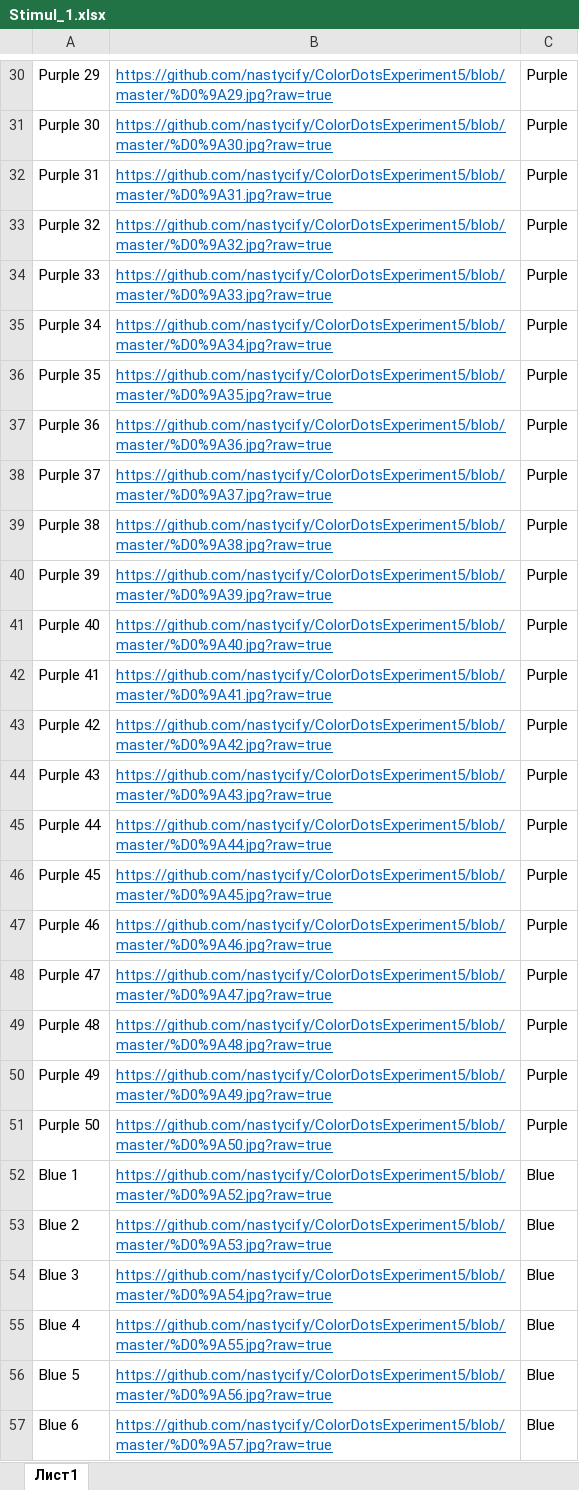
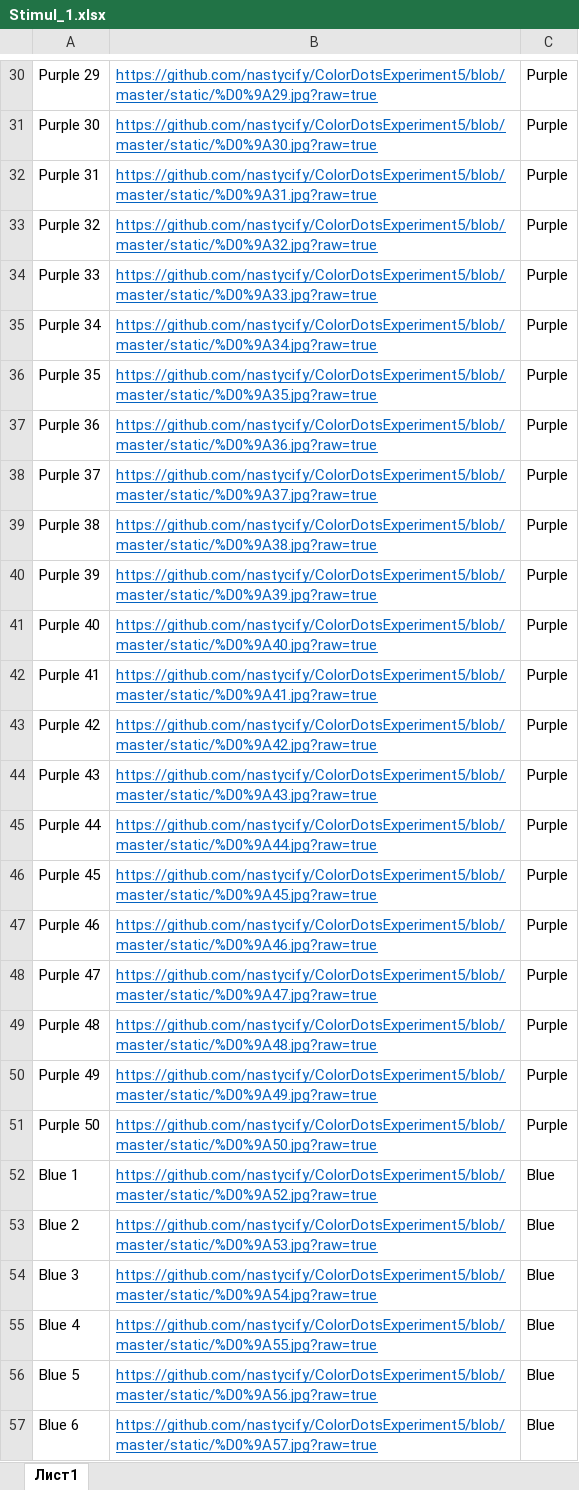
Before and after one commit to nastycify/ColorDotsExperiment5, an Excel workbook: static/Stimul_1.xlsx, sheet Лист1, drawn as a sheet; only a part is shown, gaps mark what is left out; values as stored, in another font and other column widths than the file's, no borders; the diff covers the shown part only; the diff names each change by its address in the sheet, - before the commit and + after, or states it on an @@ line.

```diff
--- a/static/Stimul_1.xlsx (sheet Лист1)
+++ b/static/Stimul_1.xlsx (sheet Лист1)
-B30: https://github.com/nastycify/ColorDotsExperiment5/blob/master/%D0%9A29.jpg?raw=true
+B30: https://github.com/nastycify/ColorDotsExperiment5/blob/master/static/%D0%9A29.jpg?raw=true
-B31: https://github.com/nastycify/ColorDotsExperiment5/blob/master/%D0%9A30.jpg?raw=true
+B31: https://github.com/nastycify/ColorDotsExperiment5/blob/master/static/%D0%9A30.jpg?raw=true
-B32: https://github.com/nastycify/ColorDotsExperiment5/blob/master/%D0%9A31.jpg?raw=true
+B32: https://github.com/nastycify/ColorDotsExperiment5/blob/master/static/%D0%9A31.jpg?raw=true
-B33: https://github.com/nastycify/ColorDotsExperiment5/blob/master/%D0%9A32.jpg?raw=true
+B33: https://github.com/nastycify/ColorDotsExperiment5/blob/master/static/%D0%9A32.jpg?raw=true
-B34: https://github.com/nastycify/ColorDotsExperiment5/blob/master/%D0%9A33.jpg?raw=true
+B34: https://github.com/nastycify/ColorDotsExperiment5/blob/master/static/%D0%9A33.jpg?raw=true
-B35: https://github.com/nastycify/ColorDotsExperiment5/blob/master/%D0%9A34.jpg?raw=true
+B35: https://github.com/nastycify/ColorDotsExperiment5/blob/master/static/%D0%9A34.jpg?raw=true
-B36: https://github.com/nastycify/ColorDotsExperiment5/blob/master/%D0%9A35.jpg?raw=true
+B36: https://github.com/nastycify/ColorDotsExperiment5/blob/master/static/%D0%9A35.jpg?raw=true
-B37: https://github.com/nastycify/ColorDotsExperiment5/blob/master/%D0%9A36.jpg?raw=true
+B37: https://github.com/nastycify/ColorDotsExperiment5/blob/master/static/%D0%9A36.jpg?raw=true
-B38: https://github.com/nastycify/ColorDotsExperiment5/blob/master/%D0%9A37.jpg?raw=true
+B38: https://github.com/nastycify/ColorDotsExperiment5/blob/master/static/%D0%9A37.jpg?raw=true
-B39: https://github.com/nastycify/ColorDotsExperiment5/blob/master/%D0%9A38.jpg?raw=true
+B39: https://github.com/nastycify/ColorDotsExperiment5/blob/master/static/%D0%9A38.jpg?raw=true
-B40: https://github.com/nastycify/ColorDotsExperiment5/blob/master/%D0%9A39.jpg?raw=true
+B40: https://github.com/nastycify/ColorDotsExperiment5/blob/master/static/%D0%9A39.jpg?raw=true
-B41: https://github.com/nastycify/ColorDotsExperiment5/blob/master/%D0%9A40.jpg?raw=true
+B41: https://github.com/nastycify/ColorDotsExperiment5/blob/master/static/%D0%9A40.jpg?raw=true
-B42: https://github.com/nastycify/ColorDotsExperiment5/blob/master/%D0%9A41.jpg?raw=true
+B42: https://github.com/nastycify/ColorDotsExperiment5/blob/master/static/%D0%9A41.jpg?raw=true
-B43: https://github.com/nastycify/ColorDotsExperiment5/blob/master/%D0%9A42.jpg?raw=true
+B43: https://github.com/nastycify/ColorDotsExperiment5/blob/master/static/%D0%9A42.jpg?raw=true
-B44: https://github.com/nastycify/ColorDotsExperiment5/blob/master/%D0%9A43.jpg?raw=true
+B44: https://github.com/nastycify/ColorDotsExperiment5/blob/master/static/%D0%9A43.jpg?raw=true
-B45: https://github.com/nastycify/ColorDotsExperiment5/blob/master/%D0%9A44.jpg?raw=true
+B45: https://github.com/nastycify/ColorDotsExperiment5/blob/master/static/%D0%9A44.jpg?raw=true
-B46: https://github.com/nastycify/ColorDotsExperiment5/blob/master/%D0%9A45.jpg?raw=true
+B46: https://github.com/nastycify/ColorDotsExperiment5/blob/master/static/%D0%9A45.jpg?raw=true
-B47: https://github.com/nastycify/ColorDotsExperiment5/blob/master/%D0%9A46.jpg?raw=true
+B47: https://github.com/nastycify/ColorDotsExperiment5/blob/master/static/%D0%9A46.jpg?raw=true
-B48: https://github.com/nastycify/ColorDotsExperiment5/blob/master/%D0%9A47.jpg?raw=true
+B48: https://github.com/nastycify/ColorDotsExperiment5/blob/master/static/%D0%9A47.jpg?raw=true
-B49: https://github.com/nastycify/ColorDotsExperiment5/blob/master/%D0%9A48.jpg?raw=true
+B49: https://github.com/nastycify/ColorDotsExperiment5/blob/master/static/%D0%9A48.jpg?raw=true
-B50: https://github.com/nastycify/ColorDotsExperiment5/blob/master/%D0%9A49.jpg?raw=true
+B50: https://github.com/nastycify/ColorDotsExperiment5/blob/master/static/%D0%9A49.jpg?raw=true
-B51: https://github.com/nastycify/ColorDotsExperiment5/blob/master/%D0%9A50.jpg?raw=true
+B51: https://github.com/nastycify/ColorDotsExperiment5/blob/master/static/%D0%9A50.jpg?raw=true
-B52: https://github.com/nastycify/ColorDotsExperiment5/blob/master/%D0%9A52.jpg?raw=true
+B52: https://github.com/nastycify/ColorDotsExperiment5/blob/master/static/%D0%9A52.jpg?raw=true
-B53: https://github.com/nastycify/ColorDotsExperiment5/blob/master/%D0%9A53.jpg?raw=true
+B53: https://github.com/nastycify/ColorDotsExperiment5/blob/master/static/%D0%9A53.jpg?raw=true
-B54: https://github.com/nastycify/ColorDotsExperiment5/blob/master/%D0%9A54.jpg?raw=true
+B54: https://github.com/nastycify/ColorDotsExperiment5/blob/master/static/%D0%9A54.jpg?raw=true
-B55: https://github.com/nastycify/ColorDotsExperiment5/blob/master/%D0%9A55.jpg?raw=true
+B55: https://github.com/nastycify/ColorDotsExperiment5/blob/master/static/%D0%9A55.jpg?raw=true
-B56: https://github.com/nastycify/ColorDotsExperiment5/blob/master/%D0%9A56.jpg?raw=true
+B56: https://github.com/nastycify/ColorDotsExperiment5/blob/master/static/%D0%9A56.jpg?raw=true
-B57: https://github.com/nastycify/ColorDotsExperiment5/blob/master/%D0%9A57.jpg?raw=true
+B57: https://github.com/nastycify/ColorDotsExperiment5/blob/master/static/%D0%9A57.jpg?raw=true
```
Also changed, not shown: 72 edited cells elsewhere in this sheet.
